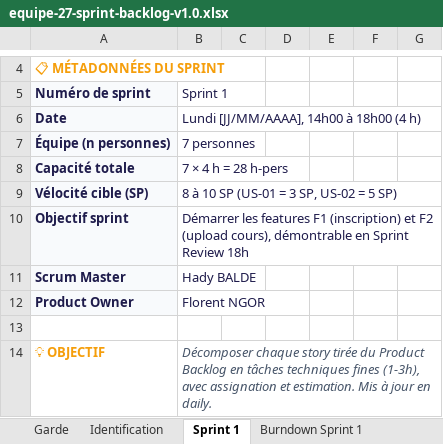
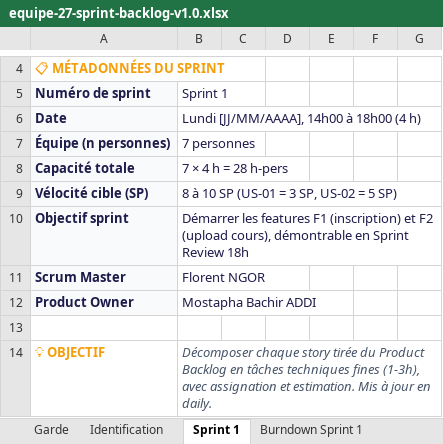
Before and after one commit to Floten77/IPSSI_APOCAL_KIT, an Excel workbook: docs/cadrage/Lundi/equipe-27-sprint-backlog-v1.0.xlsx, sheet Sprint 1, drawn as a sheet; only a part is shown, gaps mark what is left out; values as stored, in another font and other column widths than the file's, no borders; removed rows and columns are numbered as before the commit, all else as after; the diff names each change by its address in the sheet, - before the commit and + after, or states it on an @@ line.

Commit message:
update PO v1

```diff
--- a/docs/cadrage/Lundi/equipe-27-sprint-backlog-v1.0.xlsx (sheet Sprint 1)
+++ b/docs/cadrage/Lundi/equipe-27-sprint-backlog-v1.0.xlsx (sheet Sprint 1)
-row 11: Scrum Master | Hady BALDE
-A11: Product Owner
+A11: Scrum Master
+row 12: Product Owner | Mostapha Bachir ADDI
```
